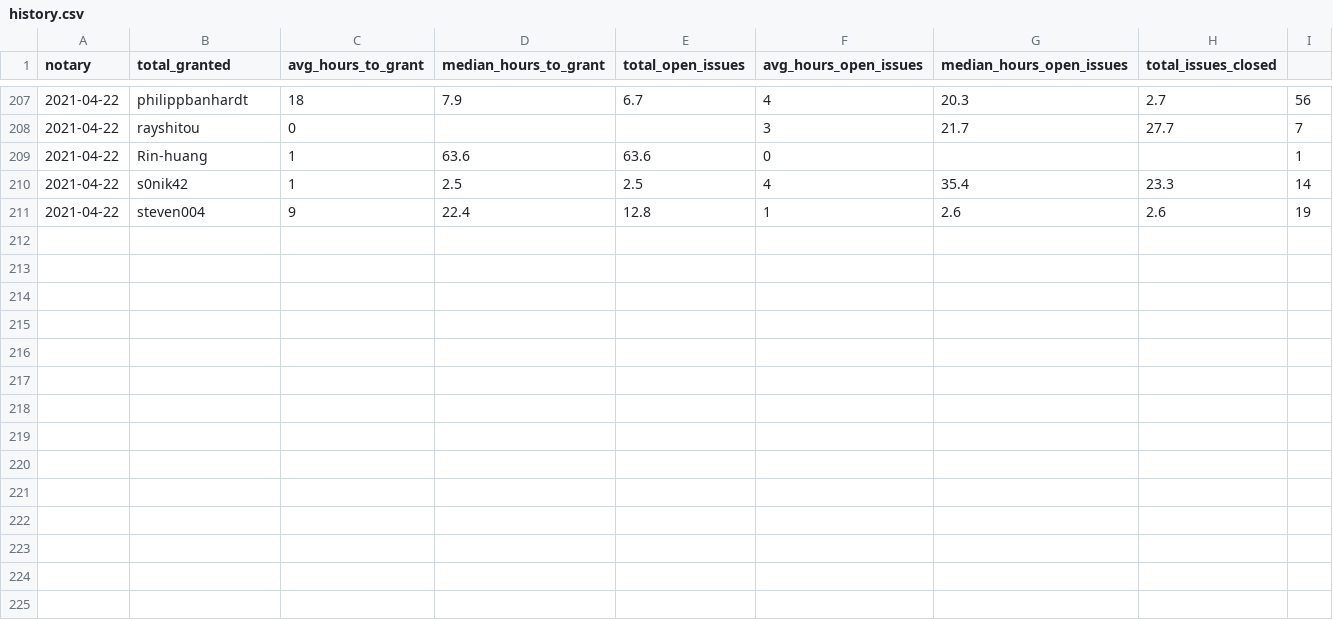
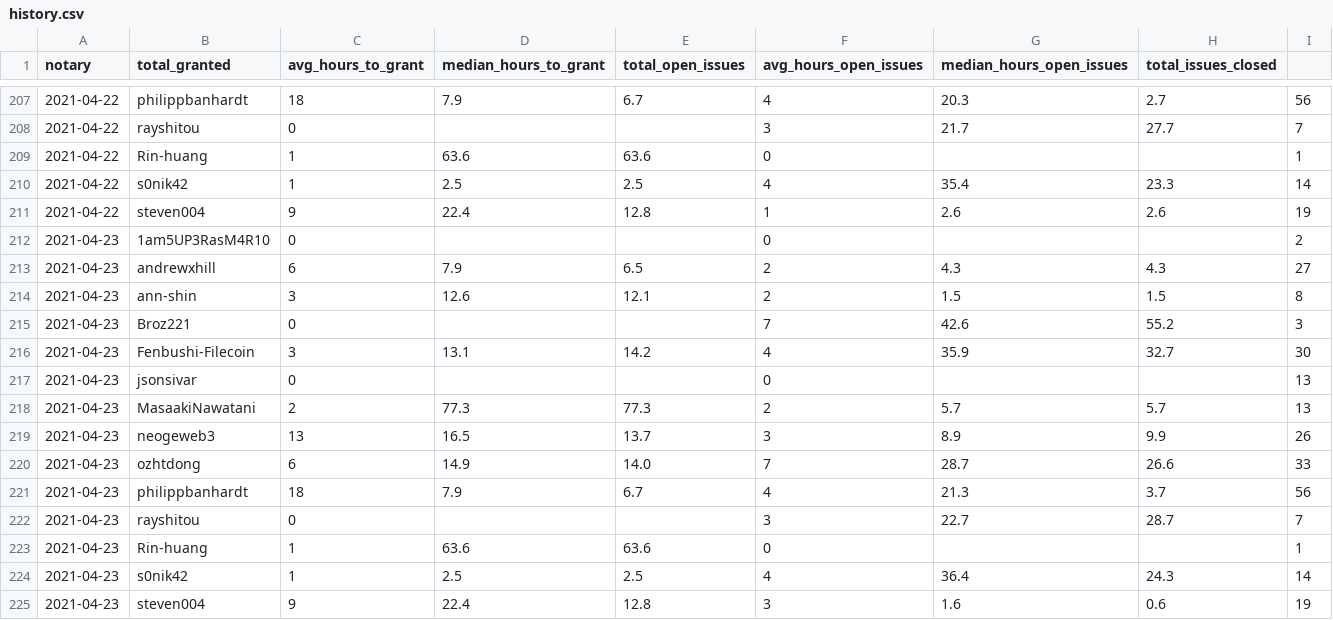
Before and after one commit to textileio/filplus-notary-stats, a CSV file: history.csv, drawn as a sheet; only a part is shown, gaps mark what is left out; the diff names each change by its address in the sheet, - before the commit and + after, or states it on an @@ line.

```diff
--- a/history.csv
+++ b/history.csv
+row 212: 2021-04-23 | 1am5UP3RasM4R10 | 0 |  |  | 0 |  |  | 2
+row 213: 2021-04-23 | andrewxhill | 6 | 7.9 | 6.5 | 2 | 4.3 | 4.3 | 27
+row 214: 2021-04-23 | ann-shin | 3 | 12.6 | 12.1 | 2 | 1.5 | 1.5 | 8
+row 215: 2021-04-23 | Broz221 | 0 |  |  | 7 | 42.6 | 55.2 | 3
+row 216: 2021-04-23 | Fenbushi-Filecoin | 3 | 13.1 | 14.2 | 4 | 35.9 | 32.7 | 30
+row 217: 2021-04-23 | jsonsivar | 0 |  |  | 0 |  |  | 13
+row 218: 2021-04-23 | MasaakiNawatani | 2 | 77.3 | 77.3 | 2 | 5.7 | 5.7 | 13
+row 219: 2021-04-23 | neogeweb3 | 13 | 16.5 | 13.7 | 3 | 8.9 | 9.9 | 26
+row 220: 2021-04-23 | ozhtdong | 6 | 14.9 | 14.0 | 7 | 28.7 | 26.6 | 33
+row 221: 2021-04-23 | philippbanhardt | 18 | 7.9 | 6.7 | 4 | 21.3 | 3.7 | 56
+row 222: 2021-04-23 | rayshitou | 0 |  |  | 3 | 22.7 | 28.7 | 7
+row 223: 2021-04-23 | Rin-huang | 1 | 63.6 | 63.6 | 0 |  |  | 1
+row 224: 2021-04-23 | s0nik42 | 1 | 2.5 | 2.5 | 4 | 36.4 | 24.3 | 14
+row 225: 2021-04-23 | steven004 | 9 | 22.4 | 12.8 | 3 | 1.6 | 0.6 | 19
```
Also changed, not shown: 1 other file.
